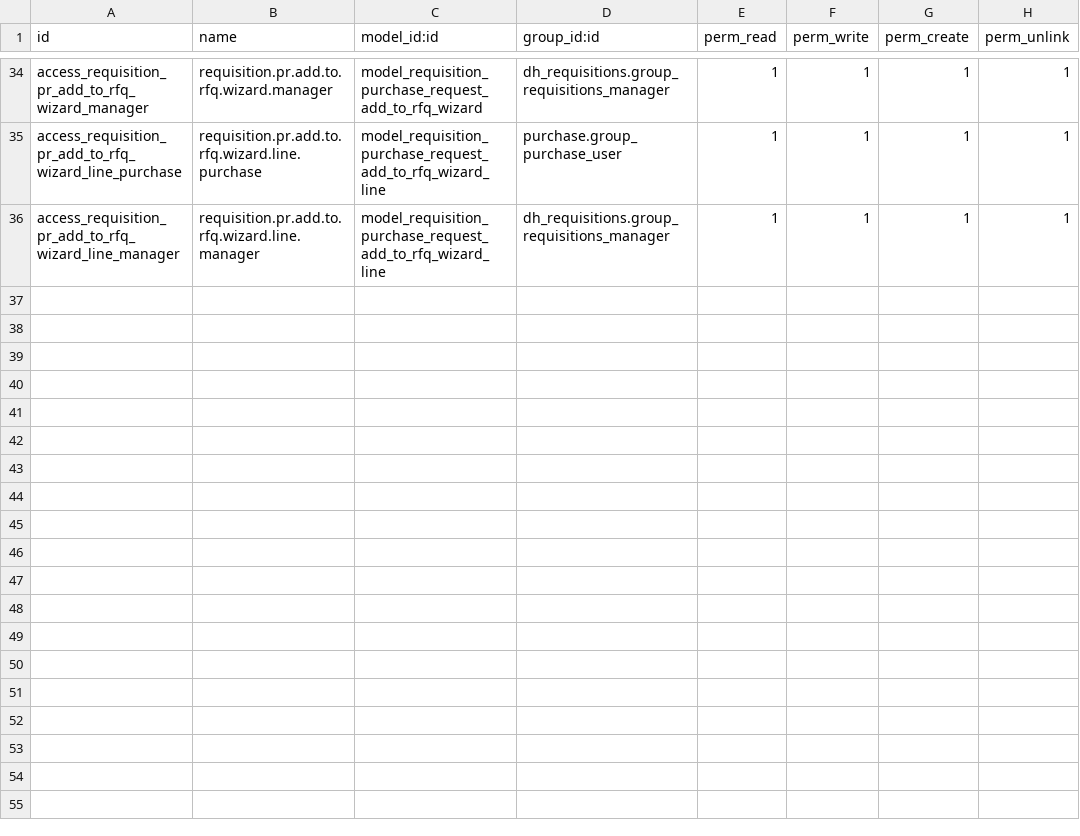
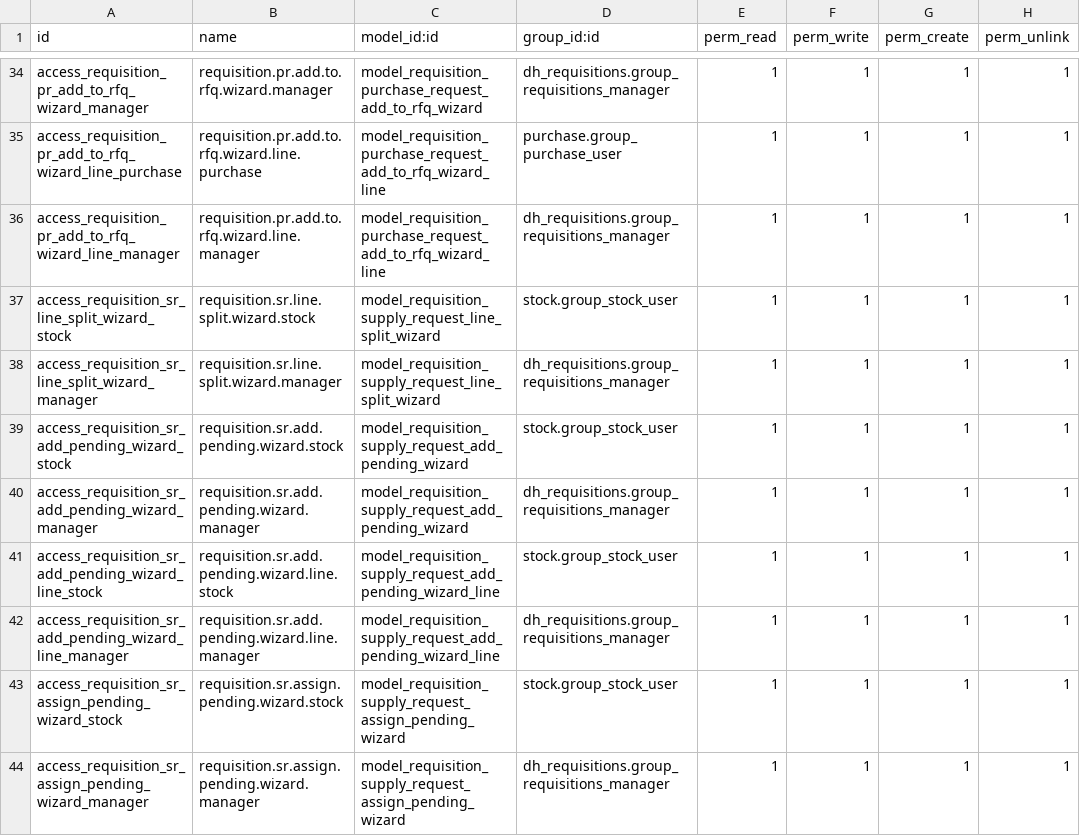
Before and after one commit to dovahir/dh_requisitions, a CSV file: security/ir.model.access.csv, drawn as a sheet; only a part is shown, gaps mark what is left out; the diff names each change by its address in the sheet, - before the commit and + after, or states it on an @@ line.

Commit message:
[IMP] dh_requisitions: gestion de partidas pendientes de envio, division de cantidades y sugerencia de compra

```diff
--- a/security/ir.model.access.csv
+++ b/security/ir.model.access.csv
+row 37: access_requisition_sr_line_split_wizard_stock | requisition.sr.line.split.wizard.stock | model_requisition_supply_request_line_split_wizard | stock.group_stock_user | 1 | 1 | 1 | 1
+row 38: access_requisition_sr_line_split_wizard_manager | requisition.sr.line.split.wizard.manager | model_requisition_supply_request_line_split_wizard | dh_requisitions.group_requisitions_manager | 1 | 1 | 1 | 1
+row 39: access_requisition_sr_add_pending_wizard_stock | requisition.sr.add.pending.wizard.stock | model_requisition_supply_request_add_pending_wizard | stock.group_stock_user | 1 | 1 | 1 | 1
+row 40: access_requisition_sr_add_pending_wizard_manager | requisition.sr.add.pending.wizard.manager | model_requisition_supply_request_add_pending_wizard | dh_requisitions.group_requisitions_manager | 1 | 1 | 1 | 1
+row 41: access_requisition_sr_add_pending_wizard_line_stock | requisition.sr.add.pending.wizard.line.stock | model_requisition_supply_request_add_pending_wizard_line | stock.group_stock_user | 1 | 1 | 1 | 1
+row 42: access_requisition_sr_add_pending_wizard_line_manager | requisition.sr.add.pending.wizard.line.manager | model_requisition_supply_request_add_pending_wizard_line | dh_requisitions.group_requisitions_manager | 1 | 1 | 1 | 1
+row 43: access_requisition_sr_assign_pending_wizard_stock | requisition.sr.assign.pending.wizard.stock | model_requisition_supply_request_assign_pending_wizard | stock.group_stock_user | 1 | 1 | 1 | 1
+row 44: access_requisition_sr_assign_pending_wizard_manager | requisition.sr.assign.pending.wizard.manager | model_requisition_supply_request_assign_pending_wizard | dh_requisitions.group_requisitions_manager | 1 | 1 | 1 | 1
```
Also changed, not shown: 28 other files.
